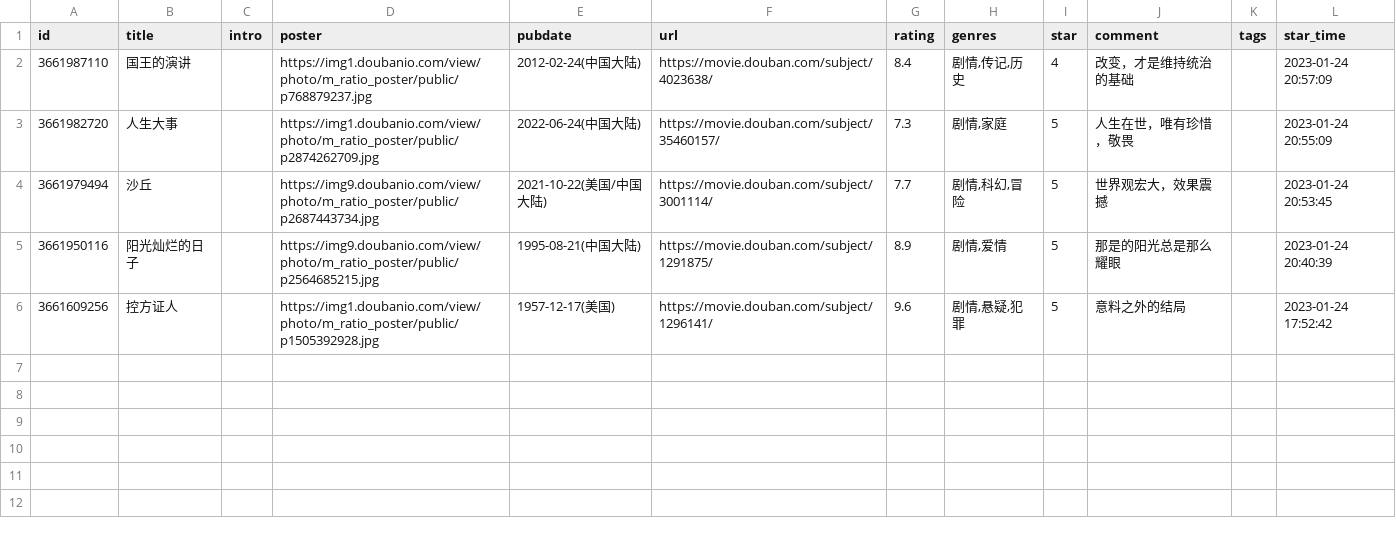
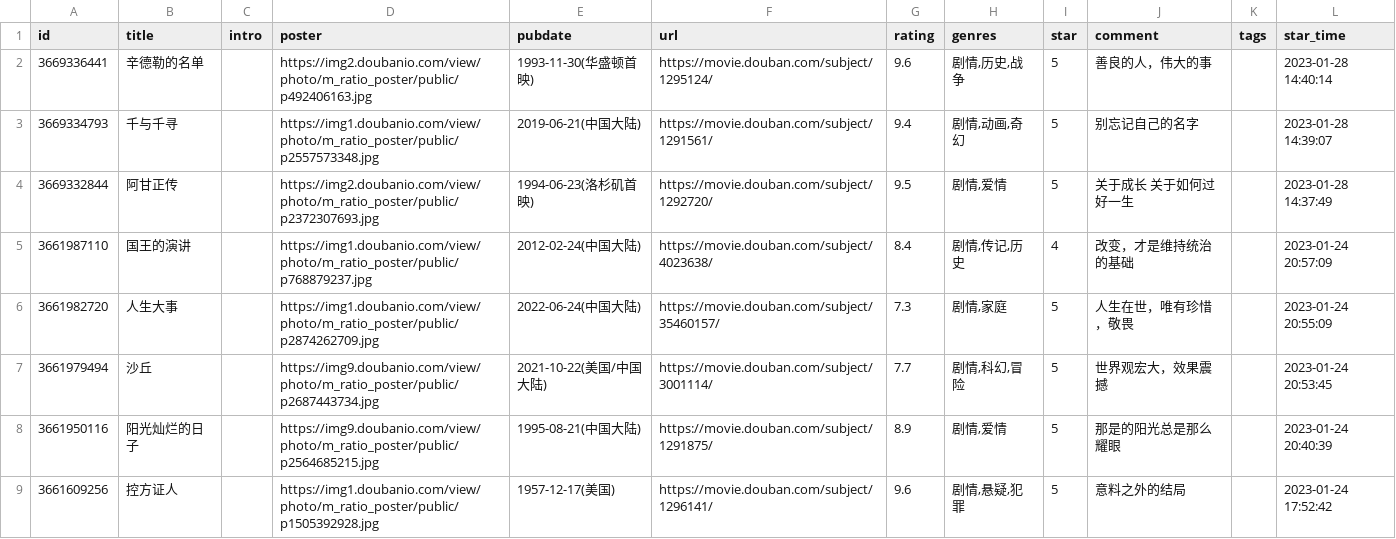
Before and after one commit to BachWV/BachWV.github.io, a CSV file: csv/douban/movie.csv, drawn as a sheet.

Commit message:
chore: update douban data

```diff
--- a/csv/douban/movie.csv
+++ b/csv/douban/movie.csv
@@ -1,2 +1,5 @@
 id,title,intro,poster,pubdate,url,rating,genres,star,comment,tags,star_time
+3669336441,辛德勒的名单,,https://img2.doubanio.com/view/photo/m_ratio_poster/public/p492406163.jpg,1993-11-30(华盛顿首映),https://movie.douban.com/subject/1295124/,9.6,"剧情,历史,战争",5,善良的人，伟大的事,,2023-01-28 14:40:14
+3669334793,千与千寻,,https://img1.doubanio.com/view/photo/m_ratio_poster/public/p2557573348.jpg,2019-06-21(中国大陆),https://movie.douban.com/subject/1291561/,9.4,"剧情,动画,奇幻",5,别忘记自己的名字,,2023-01-28 14:39:07
+3669332844,阿甘正传,,https://img2.doubanio.com/view/photo/m_ratio_poster/public/p2372307693.jpg,1994-06-23(洛杉矶首映),https://movie.douban.com/subject/1292720/,9.5,"剧情,爱情",5,关于成长 关于如何过好一生,,2023-01-28 14:37:49
 3661987110,国王的演讲,,https://img1.doubanio.com/view/photo/m_ratio_poster/public/p768879237.jpg,2012-02-24(中国大陆),https://movie.douban.com/subject/4023638/,8.4,"剧情,传记,历史",4,改变，才是维持统治的基础,,2023-01-24 20:57:09
```
